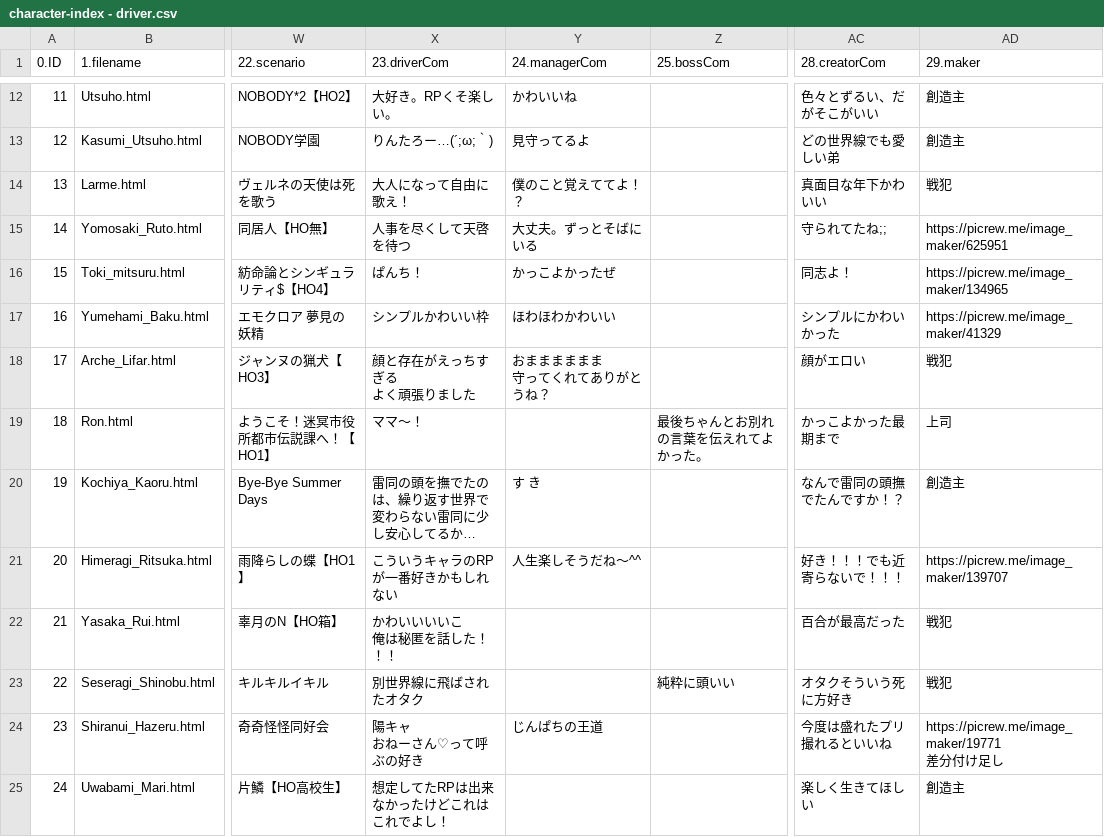
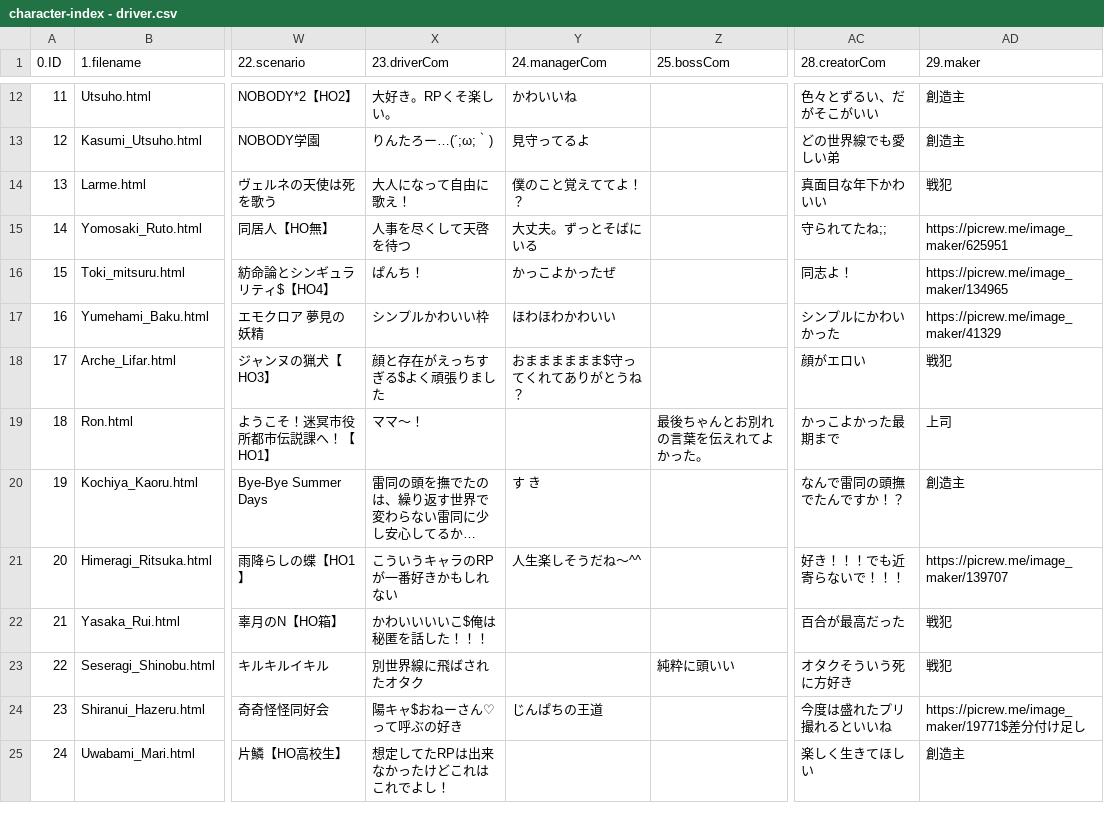
Before and after one commit to renaruna/hitorigototaku, a CSV file: character/driver/character-index - driver.csv, drawn as a sheet; only a part is shown, gaps mark what is left out; long unchanged cells end in …; ↵ is a line break in a cell; the diff covers the shown part only; the diff names each change by its address in the sheet, - before the commit and + after, or states it on an @@ line.

Commit message:
Add files via upload

```diff
--- a/character/driver/character-index - driver.csv
+++ b/character/driver/character-index - driver.csv
-X18 (23.driverCom): 顔と存在がえっちすぎる ↵ よく頑張りました
+X18 (23.driverCom): 顔と存在がえっちすぎる$よく頑張りました
-Y18 (24.managerCom): おまままままま ↵ 守ってくれてありがとうね？
+Y18 (24.managerCom): おまままままま$守ってくれてありがとうね？
-X22 (23.driverCom): かわいいいいこ ↵ 俺は秘匿を話した！！！
+X22 (23.driverCom): かわいいいいこ$俺は秘匿を話した！！！
-X24 (23.driverCom): 陽キャ ↵ おねーさん♡って呼ぶの好き
+X24 (23.driverCom): 陽キャ$おねーさん♡って呼ぶの好き
-AD24 (29.maker): https://picrew.me/image_maker/19771 ↵ 差分付け足し
+AD24 (29.maker): https://picrew.me/image_maker/19771$差分付け足し
```
Also changed, not shown: 14 edited cells elsewhere in this file.
